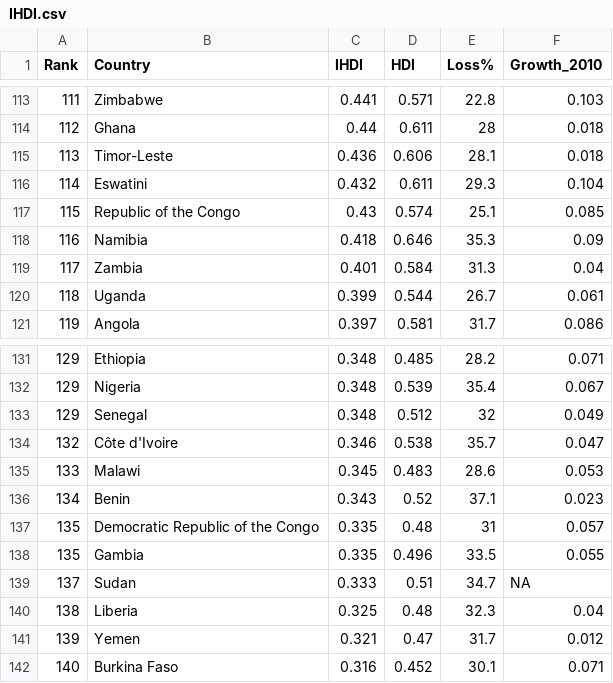
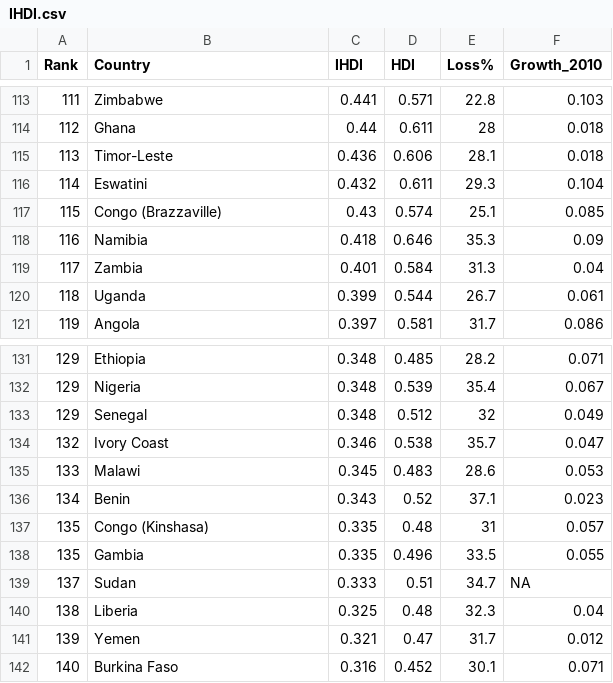
Before and after one commit to mahimahithefish/neuda_g17, a CSV file: data/IHDI.csv, drawn as a sheet; only a part is shown, gaps mark what is left out.

```diff
--- a/data/IHDI.csv
+++ b/data/IHDI.csv
@@ -116,3 +116,3 @@ Rank,Country,IHDI,HDI,Loss%,Growth_2010
 114,Eswatini,0.432,0.611,29.3,0.104
-115,Republic of the Congo,0.43,0.574,25.1,0.085
+115,Congo (Brazzaville),0.43,0.574,25.1,0.085
 116,Namibia,0.418,0.646,35.3,0.09
@@ -133,6 +133,6 @@ Rank,Country,IHDI,HDI,Loss%,Growth_2010
 129,Senegal,0.348,0.512,32,0.049
-132,Côte d'Ivoire,0.346,0.538,35.7,0.047
+132,Ivory Coast,0.346,0.538,35.7,0.047
 133,Malawi,0.345,0.483,28.6,0.053
 134,Benin,0.343,0.52,37.1,0.023
-135,Democratic Republic of the Congo,0.335,0.48,31,0.057
+135,Congo (Kinshasa),0.335,0.48,31,0.057
 135,Gambia,0.335,0.496,33.5,0.055
```
Also changed, not shown: final.csv, 7 other files.
